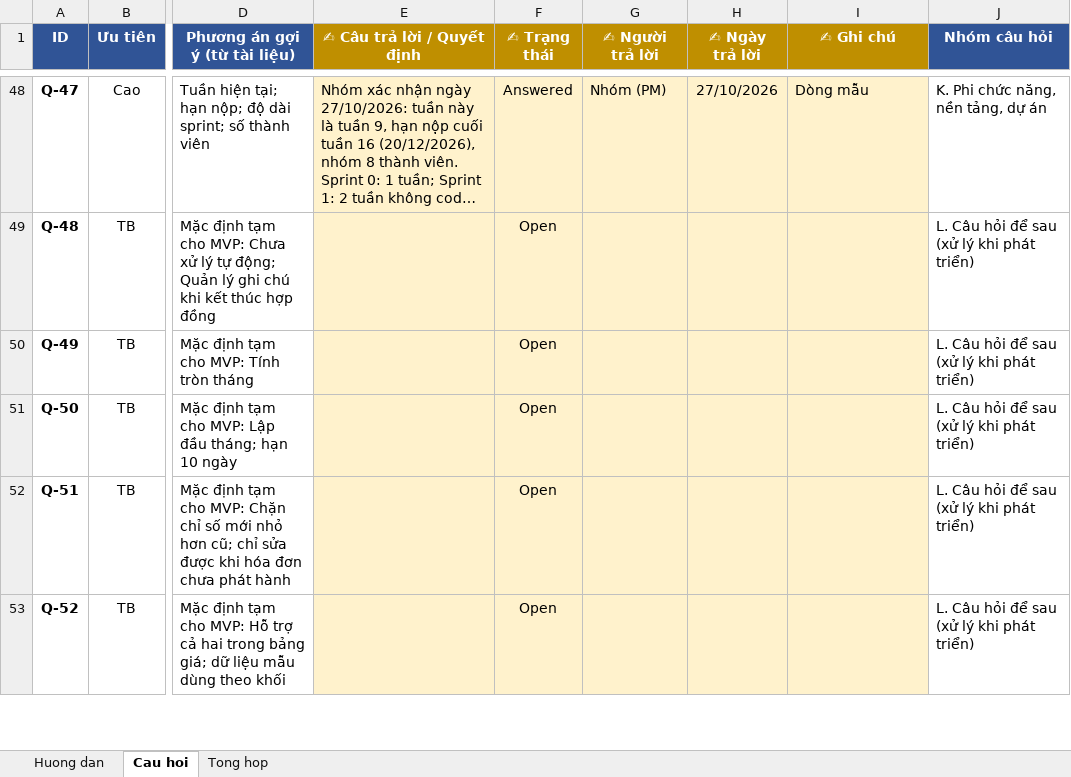
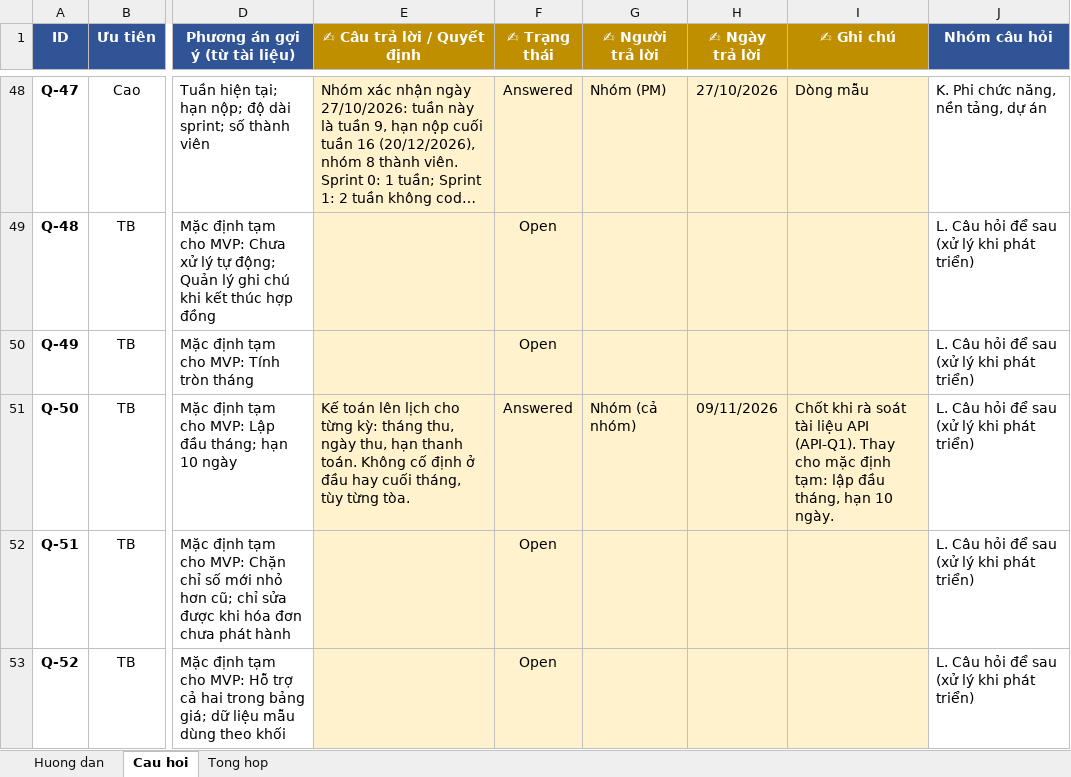
Before and after one commit to BooZDev/mini-apartment-management, an Excel workbook: next_nest/docs/01-requirement-context/ClarificationLog_TraLoi.xlsx, sheet Cau hoi, drawn as a sheet; only a part is shown, gaps mark what is left out; long unchanged cells end in …; values as stored, in another font and other column widths than the file's, no borders; conditional formats not drawn; the diff names each change by its address in the sheet, - before the commit and + after, or states it on an @@ line.

Commit message:
chỉnh sửa lại một số quyết định và viết đặc tả API

```diff
--- a/next_nest/docs/01-requirement-context/ClarificationLog_TraLoi.xlsx (sheet Cau hoi)
+++ b/next_nest/docs/01-requirement-context/ClarificationLog_TraLoi.xlsx (sheet Cau hoi)
-E51 (✍ Câu trả lời / Quyết định): (empty)
+E51 (✍ Câu trả lời / Quyết định): Kế toán lên lịch cho từng kỳ: tháng thu, ngày thu, hạn thanh toán. Không cố định ở đầu hay cuối tháng, tùy từng tòa.
-F51 (✍ Trạng thái): Open
+F51 (✍ Trạng thái): Answered
-G51 (✍ Người trả lời): (empty)
+G51 (✍ Người trả lời): Nhóm (cả nhóm)
-H51 (✍ Ngày trả lời): (empty)
+H51 (✍ Ngày trả lời): 09/11/2026
-I51 (✍ Ghi chú): (empty)
+I51 (✍ Ghi chú): Chốt khi rà soát tài liệu API (API-Q1). Thay cho mặc định tạm: lập đầu tháng, hạn 10 ngày.
```
Also changed, not shown: 11 other files.
